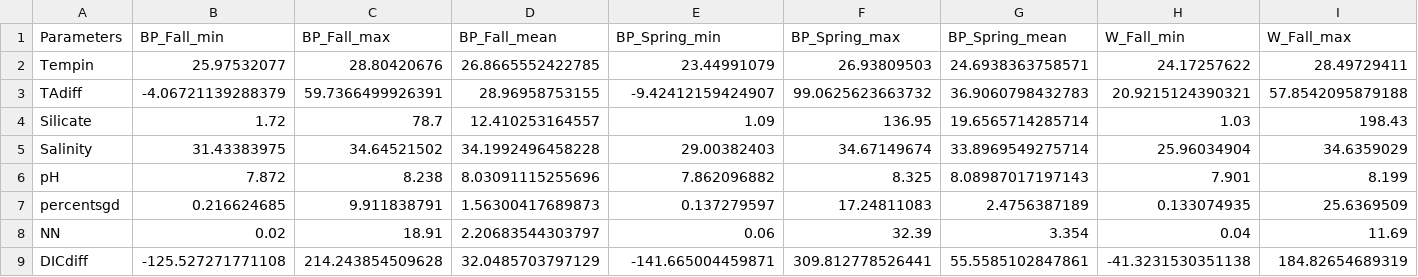
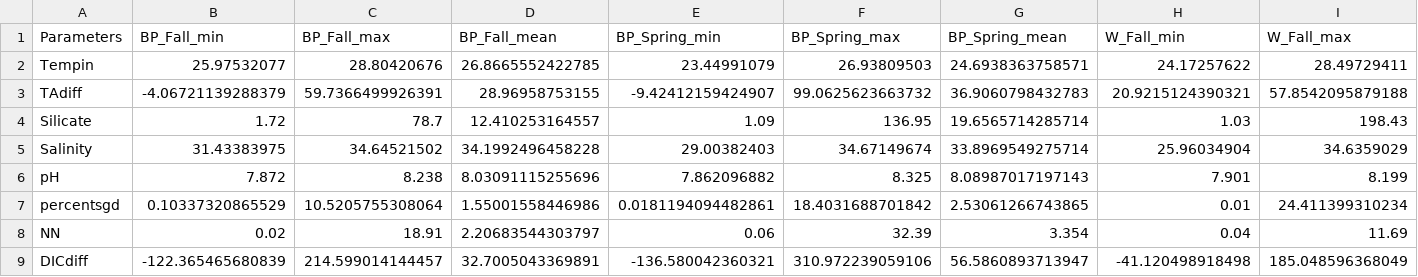
Before and after one commit to njsilbiger/Maunalua, a CSV file: SummaryTables/ranges.csv, drawn as a sheet; only a part is shown; the diff covers the shown part only; the diff names each change by its address in the sheet, - before the commit and + after, or states it on an @@ line.

```diff
--- a/SummaryTables/ranges.csv
+++ b/SummaryTables/ranges.csv
-B7 (BP_Fall_min): 0.216624685
+B7 (BP_Fall_min): 0.10337320865529
-C7 (BP_Fall_max): 9.911838791
+C7 (BP_Fall_max): 10.5205755308064
-D7 (BP_Fall_mean): 1.56300417689873
+D7 (BP_Fall_mean): 1.55001558446986
-E7 (BP_Spring_min): 0.137279597
+E7 (BP_Spring_min): 0.0181194094482861
-F7 (BP_Spring_max): 17.24811083
+F7 (BP_Spring_max): 18.4031688701842
-G7 (BP_Spring_mean): 2.4756387189
+G7 (BP_Spring_mean): 2.53061266743865
-H7 (W_Fall_min): 0.133074935
+H7 (W_Fall_min): 0.01
-I7 (W_Fall_max): 25.6369509
+I7 (W_Fall_max): 24.411399310234
-B9 (BP_Fall_min): -125.527271771108
+B9 (BP_Fall_min): -122.365465680839
-C9 (BP_Fall_max): 214.243854509628
+C9 (BP_Fall_max): 214.599014144457
-D9 (BP_Fall_mean): 32.0485703797129
+D9 (BP_Fall_mean): 32.7005043369891
-E9 (BP_Spring_min): -141.665004459871
+E9 (BP_Spring_min): -136.580042360321
-F9 (BP_Spring_max): 309.812778526441
+F9 (BP_Spring_max): 310.972239059106
-G9 (BP_Spring_mean): 55.5585102847861
+G9 (BP_Spring_mean): 56.5860893713947
-H9 (W_Fall_min): -41.3231530351138
+H9 (W_Fall_min): -41.120498918498
-I9 (W_Fall_max): 184.82654689319
+I9 (W_Fall_max): 185.048596368049
```
Also changed, not shown: 8 edited cells elsewhere in this file, SummaryTables/param_estimates.csv, 11 other files.
